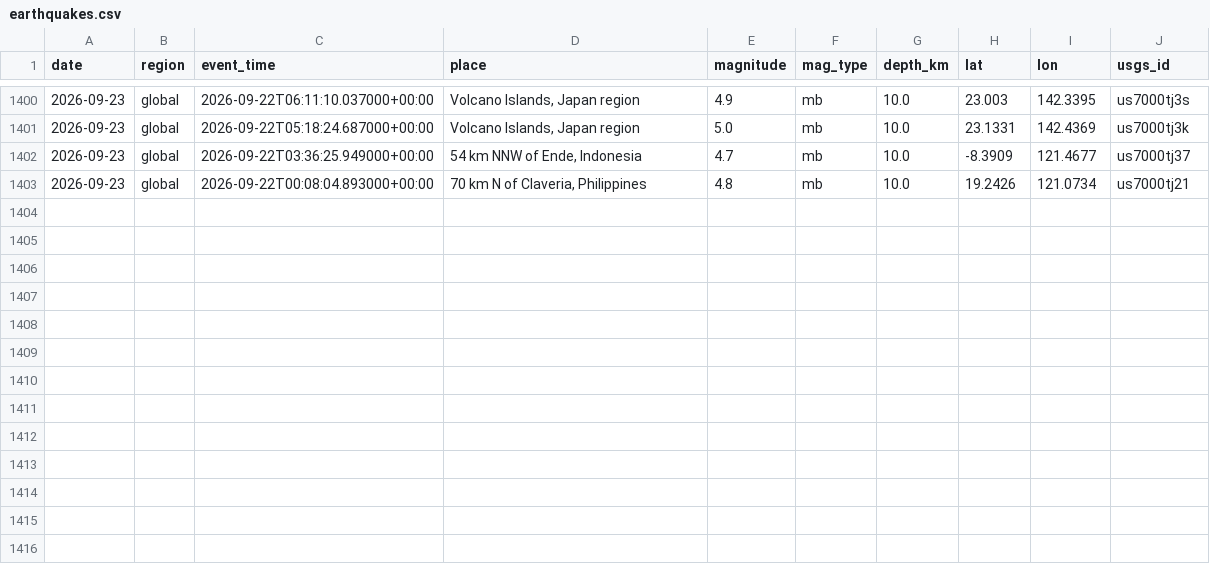
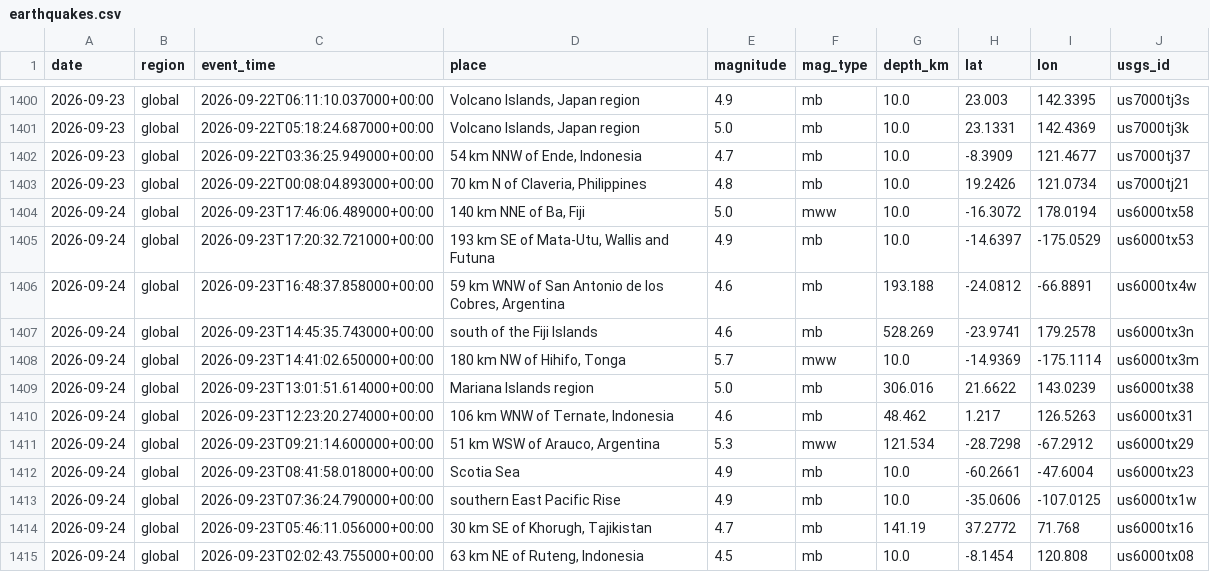
Before and after one commit to icedo724/data_collection, a CSV file: data/environment/earthquakes.csv, drawn as a sheet; only a part is shown, gaps mark what is left out; the diff names each change by its address in the sheet, - before the commit and + after, or states it on an @@ line.

```diff
--- a/data/environment/earthquakes.csv
+++ b/data/environment/earthquakes.csv
+row 1404: 2026-09-24 | global | 2026-09-23T17:46:06.489000+00:00 | 140 km NNE of Ba, Fiji | 5.0 | mww | 10.0 | -16.3072 | 178.0194 | us6000tx58
+row 1405: 2026-09-24 | global | 2026-09-23T17:20:32.721000+00:00 | 193 km SE of Mata-Utu, Wallis and Futuna | 4.9 | mb | 10.0 | -14.6397 | -175.0529 | us6000tx53
+row 1406: 2026-09-24 | global | 2026-09-23T16:48:37.858000+00:00 | 59 km WNW of San Antonio de los Cobres, Argentina | 4.6 | mb | 193.188 | -24.0812 | -66.8891 | us6000tx4w
+row 1407: 2026-09-24 | global | 2026-09-23T14:45:35.743000+00:00 | south of the Fiji Islands | 4.6 | mb | 528.269 | -23.9741 | 179.2578 | us6000tx3n
+row 1408: 2026-09-24 | global | 2026-09-23T14:41:02.650000+00:00 | 180 km NW of Hihifo, Tonga | 5.7 | mww | 10.0 | -14.9369 | -175.1114 | us6000tx3m
+row 1409: 2026-09-24 | global | 2026-09-23T13:01:51.614000+00:00 | Mariana Islands region | 5.0 | mb | 306.016 | 21.6622 | 143.0239 | us6000tx38
+row 1410: 2026-09-24 | global | 2026-09-23T12:23:20.274000+00:00 | 106 km WNW of Ternate, Indonesia | 4.6 | mb | 48.462 | 1.217 | 126.5263 | us6000tx31
+row 1411: 2026-09-24 | global | 2026-09-23T09:21:14.600000+00:00 | 51 km WSW of Arauco, Argentina | 5.3 | mww | 121.534 | -28.7298 | -67.2912 | us6000tx29
+row 1412: 2026-09-24 | global | 2026-09-23T08:41:58.018000+00:00 | Scotia Sea | 4.9 | mb | 10.0 | -60.2661 | -47.6004 | us6000tx23
+row 1413: 2026-09-24 | global | 2026-09-23T07:36:24.790000+00:00 | southern East Pacific Rise | 4.9 | mb | 10.0 | -35.0606 | -107.0125 | us6000tx1w
+row 1414: 2026-09-24 | global | 2026-09-23T05:46:11.056000+00:00 | 30 km SE of Khorugh, Tajikistan | 4.7 | mb | 141.19 | 37.2772 | 71.768 | us6000tx16
+row 1415: 2026-09-24 | global | 2026-09-23T02:02:43.755000+00:00 | 63 km NE of Ruteng, Indonesia | 4.5 | mb | 10.0 | -8.1454 | 120.808 | us6000tx08
```
Also changed, not shown: data/environment/air_quality.csv, data/environment/weather.csv, 9 other files.
